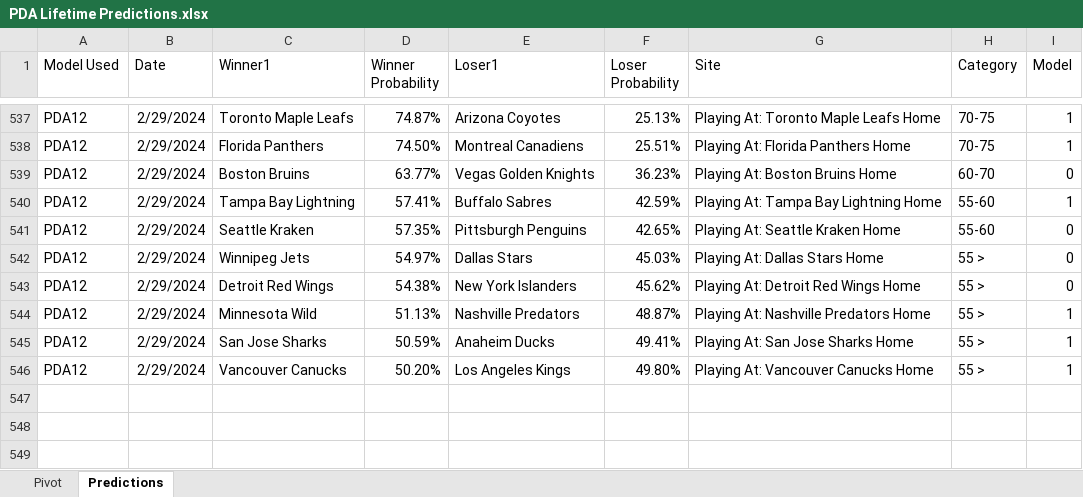
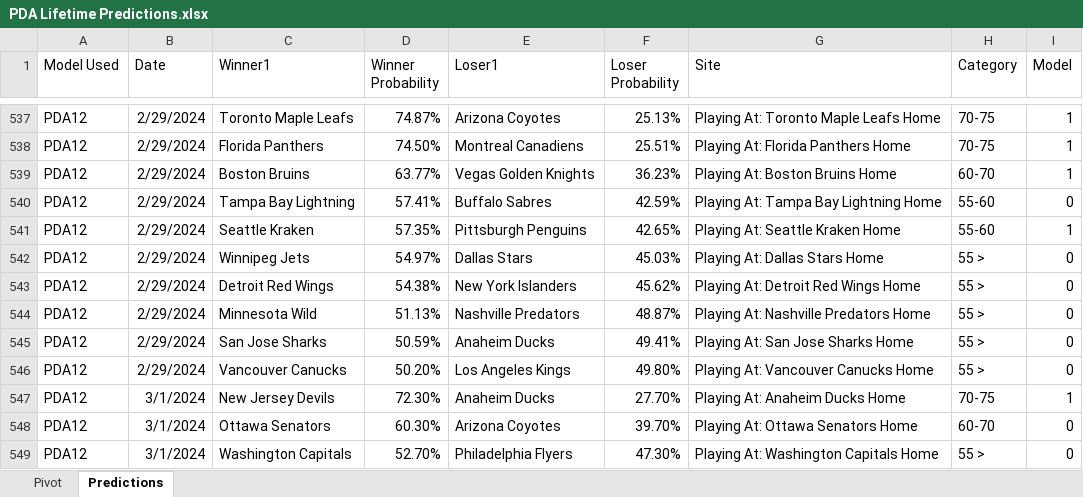
Before and after one commit to thomashigginsdatascientist/Hockey_Model, an Excel workbook: PDA Lifetime Predictions.xlsx, sheet Predictions, drawn as a sheet; only a part is shown, gaps mark what is left out; values as stored, in another font and other column widths than the file's, no borders; the diff names each change by its address in the sheet, - before the commit and + after, or states it on an @@ line.

Commit message:
updated predictions

```diff
--- a/PDA Lifetime Predictions.xlsx (sheet Predictions)
+++ b/PDA Lifetime Predictions.xlsx (sheet Predictions)
-I539 (Model): 0
+I539 (Model): 1
-I540 (Model): 1
+I540 (Model): 0
-I541 (Model): 0
+I541 (Model): 1
-I544:I546 (Model): 1
+I544:I546 (Model): 0
+row 547: PDA12 | 3/1/2024 | New Jersey Devils | 72.30% | Anaheim Ducks | 27.70% | Playing At: Anaheim Ducks Home | 70-75 | 1
+row 548: PDA12 | 3/1/2024 | Ottawa Senators | 60.30% | Arizona Coyotes | 39.70% | Playing At: Ottawa Senators Home | 60-70 | 0
+row 549: PDA12 | 3/1/2024 | Washington Capitals | 52.70% | Philadelphia Flyers | 47.30% | Playing At: Washington Capitals Home | 55 > | 0
```
Also changed, not shown: sheet Pivot, 4 other files.
